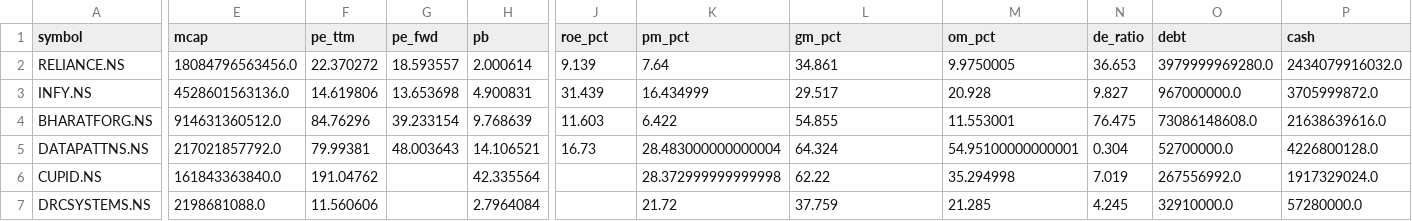
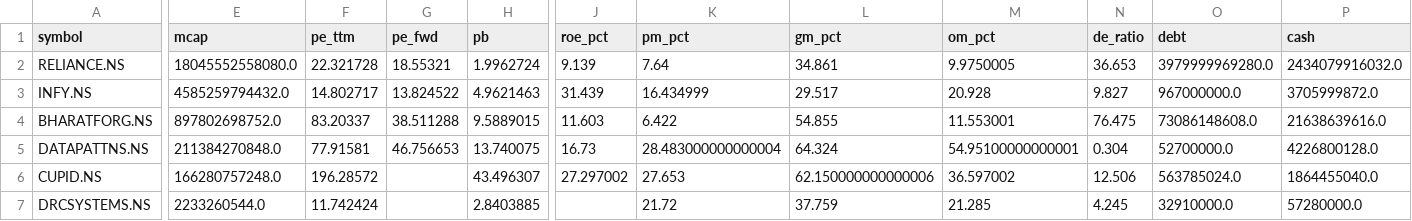
Before and after one commit to cogit0erg0sum/mgb-cockpit, a CSV file: app/data/fundamentals.csv, drawn as a sheet; only a part is shown, gaps mark what is left out; the diff covers the shown part only; the diff names each change by its address in the sheet, - before the commit and + after, or states it on an @@ line.

```diff
--- a/app/data/fundamentals.csv
+++ b/app/data/fundamentals.csv
-E2 (mcap): 18084796563456.0
+E2 (mcap): 18045552558080.0
-F2 (pe_ttm): 22.370272
+F2 (pe_ttm): 22.321728
-G2 (pe_fwd): 18.593557
+G2 (pe_fwd): 18.55321
-H2 (pb): 2.000614
+H2 (pb): 1.9962724
-E3 (mcap): 4528601563136.0
+E3 (mcap): 4585259794432.0
-F3 (pe_ttm): 14.619806
+F3 (pe_ttm): 14.802717
-G3 (pe_fwd): 13.653698
+G3 (pe_fwd): 13.824522
-H3 (pb): 4.900831
+H3 (pb): 4.9621463
-E4 (mcap): 914631360512.0
+E4 (mcap): 897802698752.0
-F4 (pe_ttm): 84.76296
+F4 (pe_ttm): 83.20337
-G4 (pe_fwd): 39.233154
+G4 (pe_fwd): 38.511288
-H4 (pb): 9.768639
+H4 (pb): 9.5889015
-E5 (mcap): 217021857792.0
+E5 (mcap): 211384270848.0
-F5 (pe_ttm): 79.99381
+F5 (pe_ttm): 77.91581
-G5 (pe_fwd): 48.003643
+G5 (pe_fwd): 46.756653
-H5 (pb): 14.106521
+H5 (pb): 13.740075
-E6 (mcap): 161843363840.0
+E6 (mcap): 166280757248.0
-F6 (pe_ttm): 191.04762
+F6 (pe_ttm): 196.28572
-H6 (pb): 42.335564
+H6 (pb): 43.496307
-J6 (roe_pct): (empty)
+J6 (roe_pct): 27.297002
-K6 (pm_pct): 28.372999999999998
+K6 (pm_pct): 27.653
-L6 (gm_pct): 62.22
+L6 (gm_pct): 62.150000000000006
-M6 (om_pct): 35.294998
+M6 (om_pct): 36.597002
-N6 (de_ratio): 7.019
+N6 (de_ratio): 12.506
-O6 (debt): 267556992.0
+O6 (debt): 563785024.0
-P6 (cash): 1917329024.0
+P6 (cash): 1864455040.0
-E7 (mcap): 2198681088.0
+E7 (mcap): 2233260544.0
-F7 (pe_ttm): 11.560606
+F7 (pe_ttm): 11.742424
-H7 (pb): 2.7964084
+H7 (pb): 2.8403885
```
Also changed, not shown: 78 edited cells elsewhere in this file, app/data/dashboard.csv.
